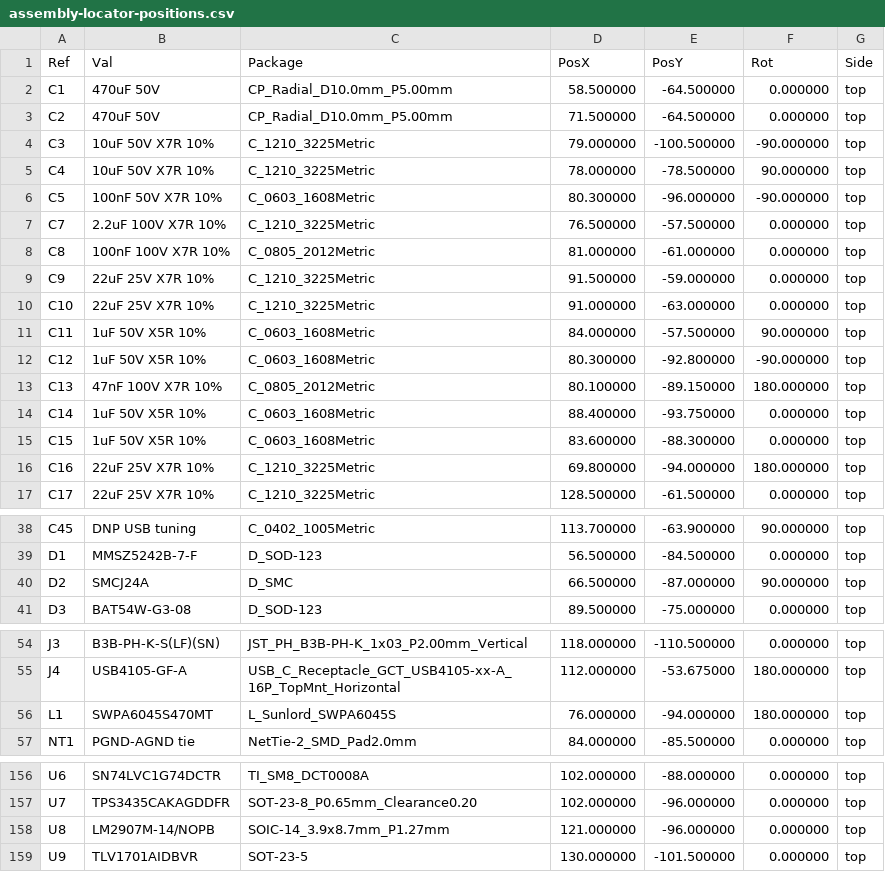
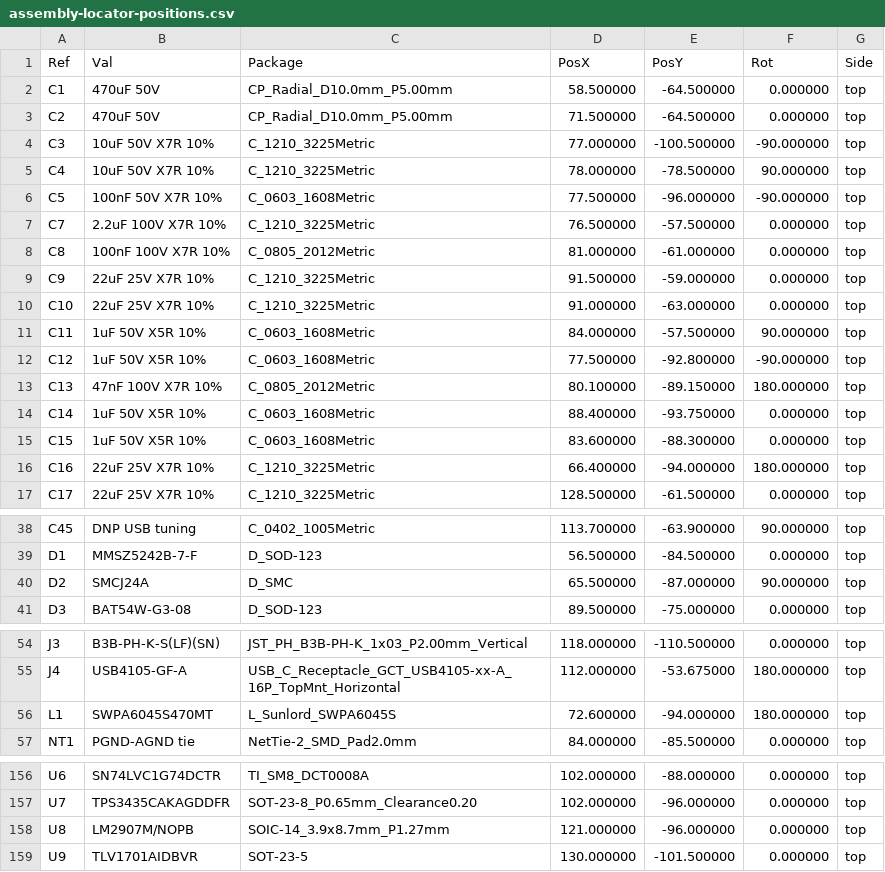
Before and after one commit to micthiesen/stillair, a CSV file: pcb/pcb-01-v2/fab/assembly-locator-positions.csv, drawn as a sheet; only a part is shown, gaps mark what is left out.

```diff
--- a/pcb/pcb-01-v2/fab/assembly-locator-positions.csv
+++ b/pcb/pcb-01-v2/fab/assembly-locator-positions.csv
@@ -3,5 +3,5 @@ Ref,Val,Package,PosX,PosY,Rot,Side
 "C2","470uF 50V","CP_Radial_D10.0mm_P5.00mm",71.500000,-64.500000,0.000000,top
-"C3","10uF 50V X7R 10%","C_1210_3225Metric",79.000000,-100.500000,-90.000000,top
+"C3","10uF 50V X7R 10%","C_1210_3225Metric",77.000000,-100.500000,-90.000000,top
 "C4","10uF 50V X7R 10%","C_1210_3225Metric",78.000000,-78.500000,90.000000,top
-"C5","100nF 50V X7R 10%","C_0603_1608Metric",80.300000,-96.000000,-90.000000,top
+"C5","100nF 50V X7R 10%","C_0603_1608Metric",77.500000,-96.000000,-90.000000,top
 "C7","2.2uF 100V X7R 10%","C_1210_3225Metric",76.500000,-57.500000,0.000000,top
@@ -11,3 +11,3 @@ Ref,Val,Package,PosX,PosY,Rot,Side
 "C11","1uF 50V X5R 10%","C_0603_1608Metric",84.000000,-57.500000,90.000000,top
-"C12","1uF 50V X5R 10%","C_0603_1608Metric",80.300000,-92.800000,-90.000000,top
+"C12","1uF 50V X5R 10%","C_0603_1608Metric",77.500000,-92.800000,-90.000000,top
 "C13","47nF 100V X7R 10%","C_0805_2012Metric",80.100000,-89.150000,180.000000,top
@@ -15,3 +15,3 @@ Ref,Val,Package,PosX,PosY,Rot,Side
 "C15","1uF 50V X5R 10%","C_0603_1608Metric",83.600000,-88.300000,0.000000,top
-"C16","22uF 25V X7R 10%","C_1210_3225Metric",69.800000,-94.000000,180.000000,top
+"C16","22uF 25V X7R 10%","C_1210_3225Metric",66.400000,-94.000000,180.000000,top
 "C17","22uF 25V X7R 10%","C_1210_3225Metric",128.500000,-61.500000,0.000000,top
@@ -39,3 +39,3 @@ Ref,Val,Package,PosX,PosY,Rot,Side
 "D1","MMSZ5242B-7-F","D_SOD-123",56.500000,-84.500000,0.000000,top
-"D2","SMCJ24A","D_SMC",66.500000,-87.000000,90.000000,top
+"D2","SMCJ24A","D_SMC",65.500000,-87.000000,90.000000,top
 "D3","BAT54W-G3-08","D_SOD-123",89.500000,-75.000000,0.000000,top
@@ -55,3 +55,3 @@ Ref,Val,Package,PosX,PosY,Rot,Side
 "J4","USB4105-GF-A","USB_C_Receptacle_GCT_USB4105-xx-A_16P_TopMnt_Horizontal",112.000000,-53.675000,180.000000,top
-"L1","SWPA6045S470MT","L_Sunlord_SWPA6045S",76.000000,-94.000000,180.000000,top
+"L1","SWPA6045S470MT","L_Sunlord_SWPA6045S",72.600000,-94.000000,180.000000,top
 "NT1","PGND-AGND tie","NetTie-2_SMD_Pad2.0mm",84.000000,-85.500000,0.000000,top
@@ -157,3 +157,3 @@ Ref,Val,Package,PosX,PosY,Rot,Side
 "U7","TPS3435CAKAGDDFR","SOT-23-8_P0.65mm_Clearance0.20",102.000000,-96.000000,0.000000,top
-"U8","LM2907M-14/NOPB","SOIC-14_3.9x8.7mm_P1.27mm",121.000000,-96.000000,0.000000,top
+"U8","LM2907M/NOPB","SOIC-14_3.9x8.7mm_P1.27mm",121.000000,-96.000000,0.000000,top
 "U9","TLV1701AIDBVR","SOT-23-5",130.000000,-101.500000,0.000000,top
```
Also changed, not shown: bom/bom.csv, pcb/pcb-01-v2/fab/bom-jlcpcb.csv, 54 other files.
